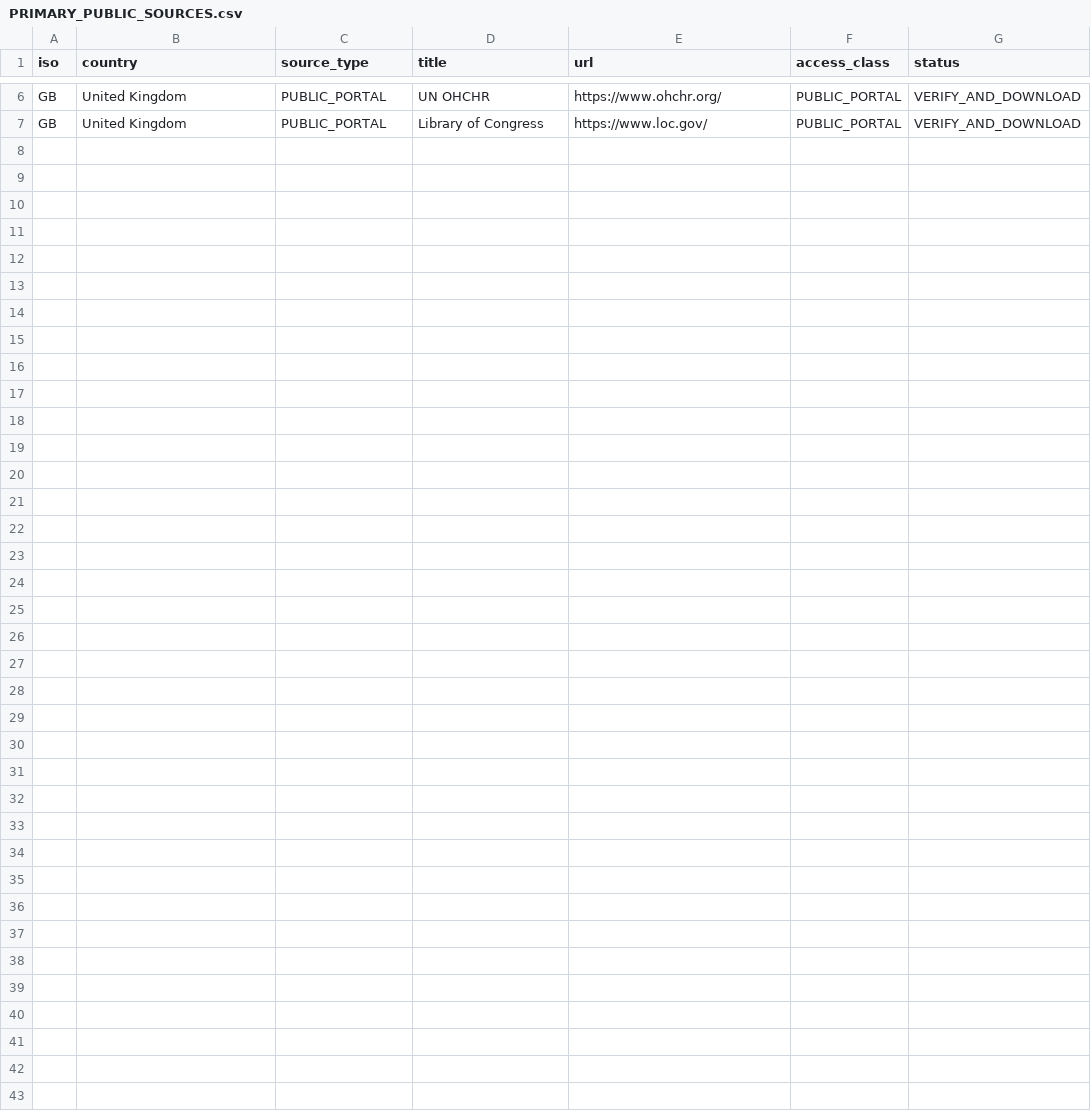
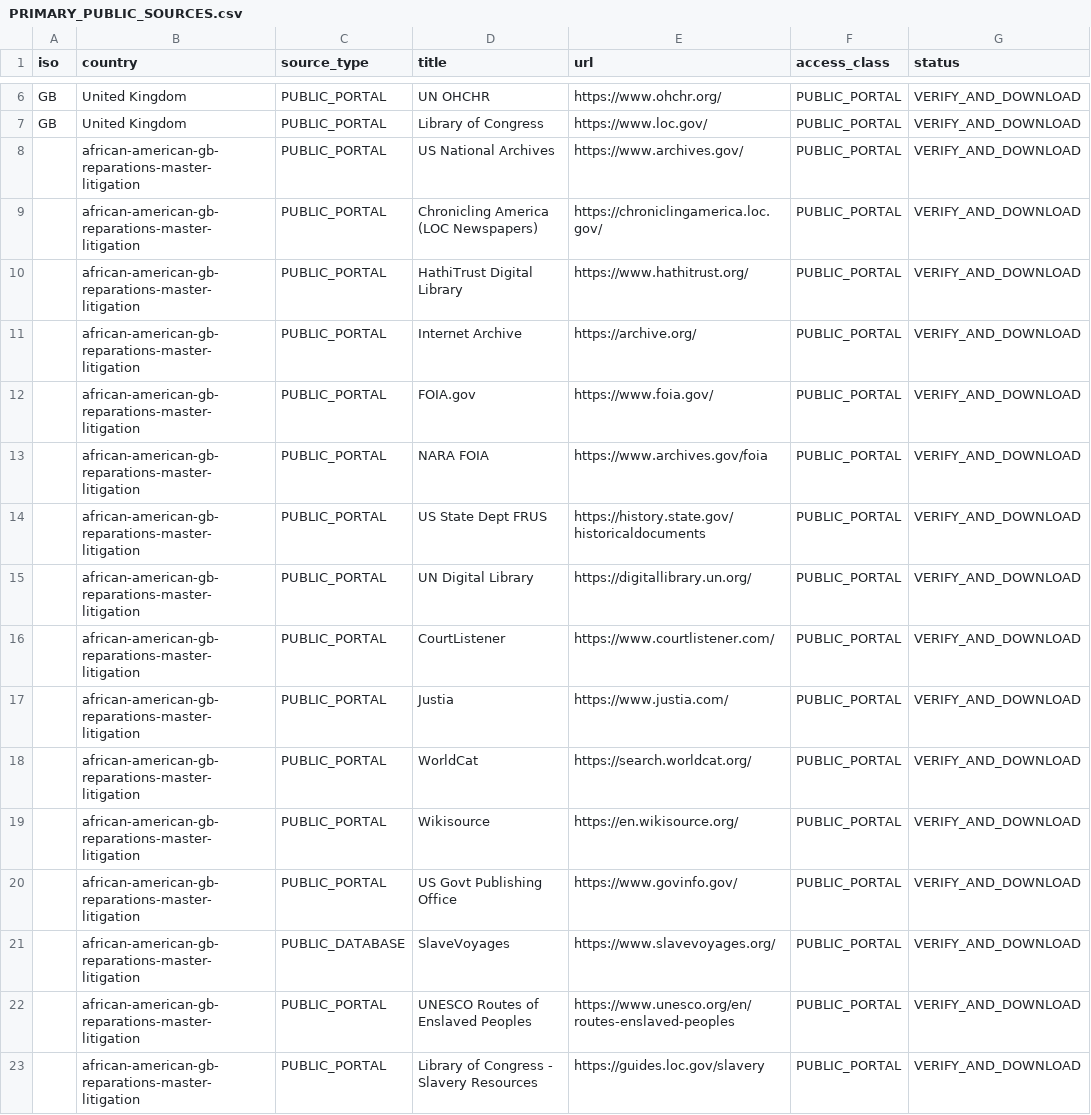
Before and after one commit to GlobalRestitutionAlliance/african-american-gb-reparations-master-litigation, a CSV file: 03_Evidentiary_Exhibits/PRIMARY_PUBLIC_SOURCES.csv, drawn as a sheet; only a part is shown, gaps mark what is left out; the diff names each change by its address in the sheet, - before the commit and + after, or states it on an @@ line.

Commit message:
Expand primary public source registries (Batch 2)

```diff
--- a/03_Evidentiary_Exhibits/PRIMARY_PUBLIC_SOURCES.csv
+++ b/03_Evidentiary_Exhibits/PRIMARY_PUBLIC_SOURCES.csv
+row 8:  | african-american-gb-reparations-master-litigation | PUBLIC_PORTAL | US National Archives | https://www.archives.gov/ | PUBLIC_PORTAL | VERIFY_AND_DOWNLOAD
+row 9:  | african-american-gb-reparations-master-litigation | PUBLIC_PORTAL | Chronicling America (LOC Newspapers) | https://chroniclingamerica.loc.gov/ | PUBLIC_PORTAL | VERIFY_AND_DOWNLOAD
+row 10:  | african-american-gb-reparations-master-litigation | PUBLIC_PORTAL | HathiTrust Digital Library | https://www.hathitrust.org/ | PUBLIC_PORTAL | VERIFY_AND_DOWNLOAD
+row 11:  | african-american-gb-reparations-master-litigation | PUBLIC_PORTAL | Internet Archive | https://archive.org/ | PUBLIC_PORTAL | VERIFY_AND_DOWNLOAD
+row 12:  | african-american-gb-reparations-master-litigation | PUBLIC_PORTAL | FOIA.gov | https://www.foia.gov/ | PUBLIC_PORTAL | VERIFY_AND_DOWNLOAD
+row 13:  | african-american-gb-reparations-master-litigation | PUBLIC_PORTAL | NARA FOIA | https://www.archives.gov/foia | PUBLIC_PORTAL | VERIFY_AND_DOWNLOAD
+row 14:  | african-american-gb-reparations-master-litigation | PUBLIC_PORTAL | US State Dept FRUS | https://history.state.gov/historicaldocuments | PUBLIC_PORTAL | VERIFY_AND_DOWNLOAD
+row 15:  | african-american-gb-reparations-master-litigation | PUBLIC_PORTAL | UN Digital Library | https://digitallibrary.un.org/ | PUBLIC_PORTAL | VERIFY_AND_DOWNLOAD
+row 16:  | african-american-gb-reparations-master-litigation | PUBLIC_PORTAL | CourtListener | https://www.courtlistener.com/ | PUBLIC_PORTAL | VERIFY_AND_DOWNLOAD
+row 17:  | african-american-gb-reparations-master-litigation | PUBLIC_PORTAL | Justia | https://www.justia.com/ | PUBLIC_PORTAL | VERIFY_AND_DOWNLOAD
+row 18:  | african-american-gb-reparations-master-litigation | PUBLIC_PORTAL | WorldCat | https://search.worldcat.org/ | PUBLIC_PORTAL | VERIFY_AND_DOWNLOAD
+row 19:  | african-american-gb-reparations-master-litigation | PUBLIC_PORTAL | Wikisource | https://en.wikisource.org/ | PUBLIC_PORTAL | VERIFY_AND_DOWNLOAD
+row 20:  | african-american-gb-reparations-master-litigation | PUBLIC_PORTAL | US Govt Publishing Office | https://www.govinfo.gov/ | PUBLIC_PORTAL | VERIFY_AND_DOWNLOAD
+row 21:  | african-american-gb-reparations-master-litigation | PUBLIC_DATABASE | SlaveVoyages | https://www.slavevoyages.org/ | PUBLIC_PORTAL | VERIFY_AND_DOWNLOAD
+row 22:  | african-american-gb-reparations-master-litigation | PUBLIC_PORTAL | UNESCO Routes of Enslaved Peoples | https://www.unesco.org/en/routes-enslaved-peoples | PUBLIC_PORTAL | VERIFY_AND_DOWNLOAD
+row 23:  | african-american-gb-reparations-master-litigation | PUBLIC_PORTAL | Library of Congress - Slavery Resources | https://guides.loc.gov/slavery | PUBLIC_PORTAL | VERIFY_AND_DOWNLOAD
```
Also changed, not shown: 2 other files.
